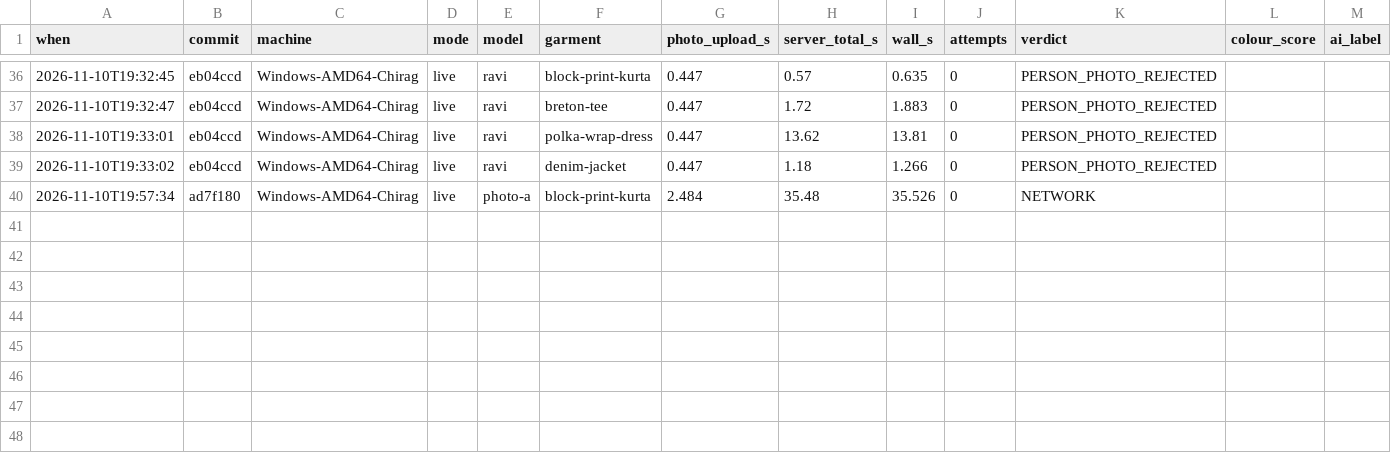
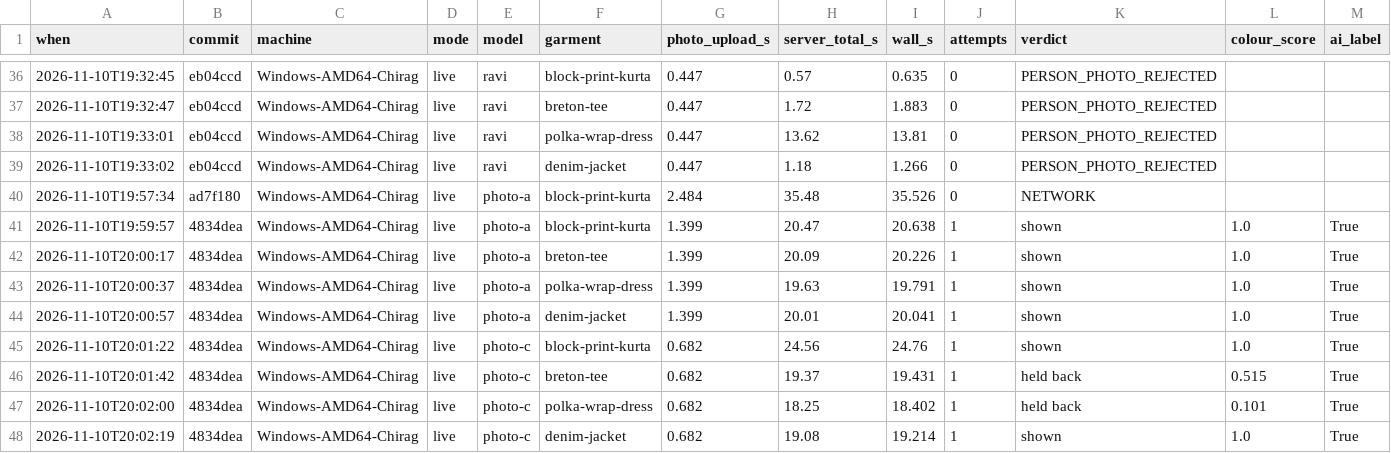
Before and after one commit to thegoodengineers/trusted-tryon, a CSV file: results/latency.csv, drawn as a sheet; only a part is shown, gaps mark what is left out; rows hold the shown columns only; the diff names each change by its address in the sheet, - before the commit and + after, or states it on an @@ line.

Commit message:
First real Clothsy AI results: 8 live try-ons recorded; colour check gains a person-only second test after 2 false alarms on real images, with wrong-colour controls on every real result

```diff
--- a/results/latency.csv
+++ b/results/latency.csv
+row 41: 2026-11-10T19:59:57 | 4834dea | Windows-AMD64-Chirag | live | photo-a | block-print-kurta | 1.399 | 20.47 | 20.638 | 1 | shown | 1.0 | True
+row 42: 2026-11-10T20:00:17 | 4834dea | Windows-AMD64-Chirag | live | photo-a | breton-tee | 1.399 | 20.09 | 20.226 | 1 | shown | 1.0 | True
+row 43: 2026-11-10T20:00:37 | 4834dea | Windows-AMD64-Chirag | live | photo-a | polka-wrap-dress | 1.399 | 19.63 | 19.791 | 1 | shown | 1.0 | True
+row 44: 2026-11-10T20:00:57 | 4834dea | Windows-AMD64-Chirag | live | photo-a | denim-jacket | 1.399 | 20.01 | 20.041 | 1 | shown | 1.0 | True
+row 45: 2026-11-10T20:01:22 | 4834dea | Windows-AMD64-Chirag | live | photo-c | block-print-kurta | 0.682 | 24.56 | 24.76 | 1 | shown | 1.0 | True
+row 46: 2026-11-10T20:01:42 | 4834dea | Windows-AMD64-Chirag | live | photo-c | breton-tee | 0.682 | 19.37 | 19.431 | 1 | held back | 0.515 | True
+row 47: 2026-11-10T20:02:00 | 4834dea | Windows-AMD64-Chirag | live | photo-c | polka-wrap-dress | 0.682 | 18.25 | 18.402 | 1 | held back | 0.101 | True
+row 48: 2026-11-10T20:02:19 | 4834dea | Windows-AMD64-Chirag | live | photo-c | denim-jacket | 0.682 | 19.08 | 19.214 | 1 | shown | 1.0 | True
```
Also changed, not shown: 21 other files.
